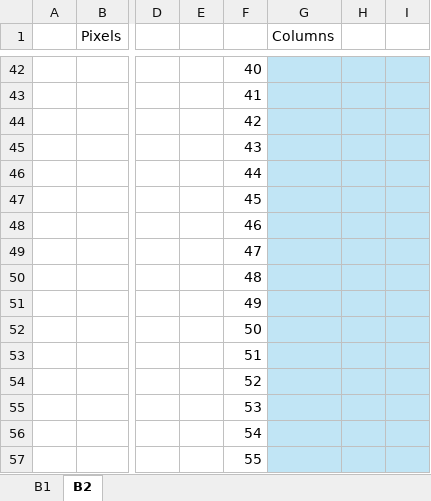
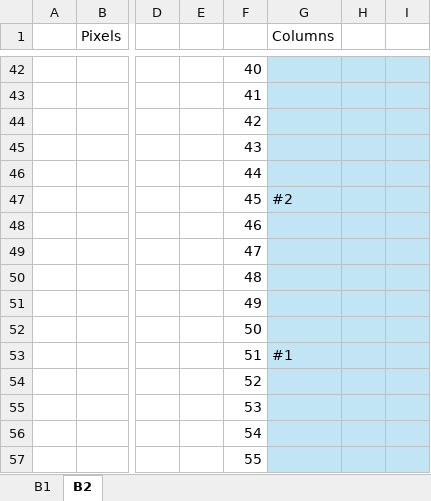
Before and after one commit to aliciawarddev/CSS-Drawings, an Excel workbook: Cityscape Buildings Blueprints.xlsx, sheet B2, drawn as a sheet; only a part is shown, gaps mark what is left out; values as stored, in another font and other column widths than the file's, no borders; the diff covers the shown part only; the diff names each change by its address in the sheet, - before the commit and + after, or states it on an @@ line.

```diff
--- a/Cityscape Buildings Blueprints.xlsx (sheet B2)
+++ b/Cityscape Buildings Blueprints.xlsx (sheet B2)
-G47 (Columns): (empty)
+G47 (Columns): #2
-G53 (Columns): (empty)
+G53 (Columns): #1
```
Also changed, not shown: 6 edited cells elsewhere in this sheet, 3 other files.
